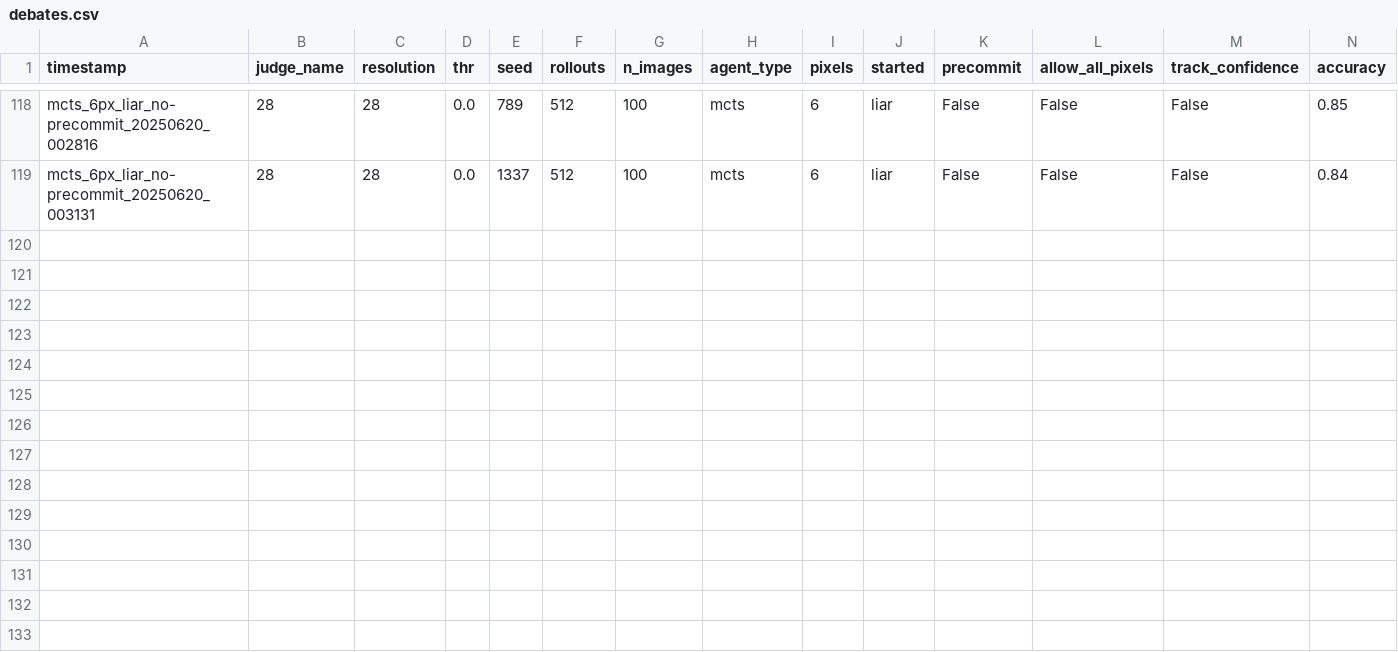
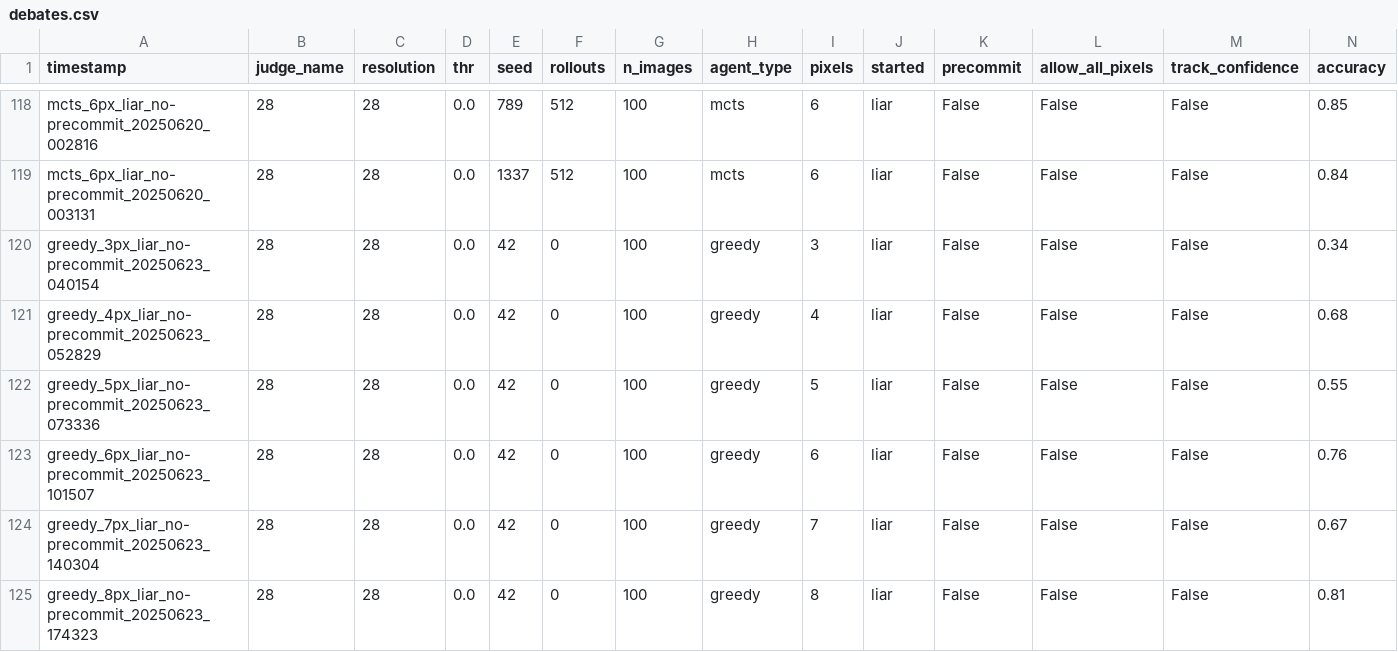
Before and after one commit to machulsky61/tesis, a CSV file: debate_mnist/outputs/debates.csv, drawn as a sheet; only a part is shown, gaps mark what is left out; rows hold the shown columns only; the diff names each change by its address in the sheet, - before the commit and + after, or states it on an @@ line.

```diff
--- a/debate_mnist/outputs/debates.csv
+++ b/debate_mnist/outputs/debates.csv
+row 120: greedy_3px_liar_no-precommit_20250623_040154 | 28 | 28 | 0.0 | 42 | 0 | 100 | greedy | 3 | liar | False | False | False | 0.34
+row 121: greedy_4px_liar_no-precommit_20250623_052829 | 28 | 28 | 0.0 | 42 | 0 | 100 | greedy | 4 | liar | False | False | False | 0.68
+row 122: greedy_5px_liar_no-precommit_20250623_073336 | 28 | 28 | 0.0 | 42 | 0 | 100 | greedy | 5 | liar | False | False | False | 0.55
+row 123: greedy_6px_liar_no-precommit_20250623_101507 | 28 | 28 | 0.0 | 42 | 0 | 100 | greedy | 6 | liar | False | False | False | 0.76
+row 124: greedy_7px_liar_no-precommit_20250623_140304 | 28 | 28 | 0.0 | 42 | 0 | 100 | greedy | 7 | liar | False | False | False | 0.67
+row 125: greedy_8px_liar_no-precommit_20250623_174323 | 28 | 28 | 0.0 | 42 | 0 | 100 | greedy | 8 | liar | False | False | False | 0.81
```
Also changed, not shown: debate_mnist/outputs/evaluations.csv, 2 other files.
